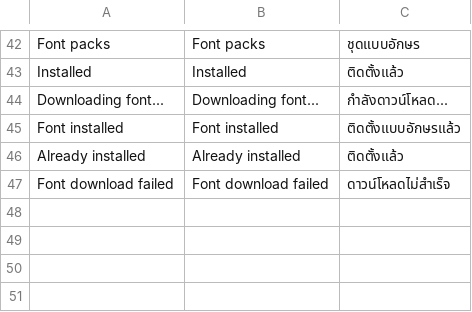
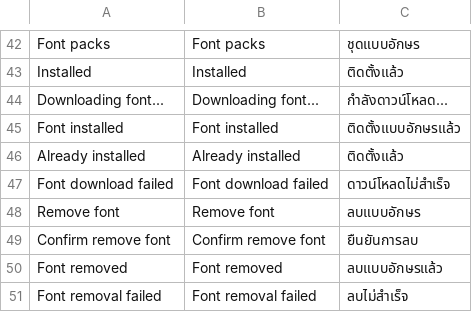
Before and after one commit to lampsonlnguyen/q2-books, a TSV file: crosspoint-core/lang/th.tsv, drawn as a sheet; only a part is shown, gaps mark what is left out.

Commit message:
Prepare Books v1.3.2 and localize font removal

```diff
--- a/crosspoint-core/lang/th.tsv
+++ b/crosspoint-core/lang/th.tsv
@@ -47 +47,5 @@ Already installed	Already installed	ติดตั้งแล้ว
 Font download failed	Font download failed	ดาวน์โหลดไม่สำเร็จ
+Remove font	Remove font	ลบแบบอักษร
+Confirm remove font	Confirm remove font	ยืนยันการลบ
+Font removed	Font removed	ลบแบบอักษรแล้ว
+Font removal failed	Font removal failed	ลบไม่สำเร็จ
```
Also changed, not shown: crosspoint-core/lang/fr.tsv, crosspoint-core/lang/ja.tsv, 13 other files.
